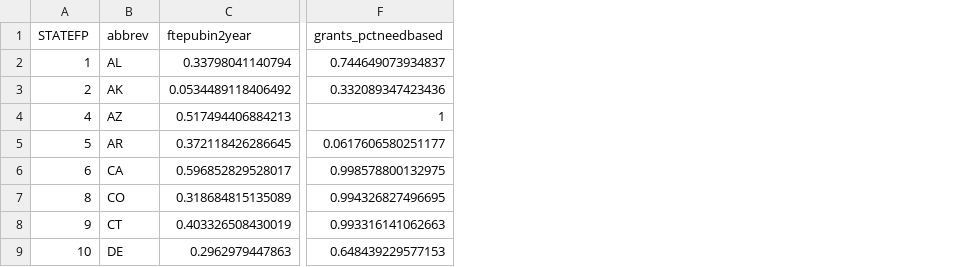
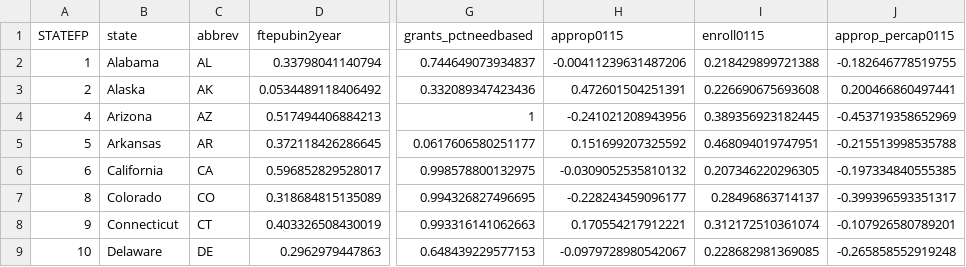
Before and after one commit to UrbanInstitute/higher-education, a CSV file: data/mapdata.csv, drawn as a sheet; only a part is shown, gaps mark what is left out; the diff names each change by its address in the sheet, - before the commit and + after, or states it on an @@ line.

Commit message:
add data for % change over time, maps

```diff
--- a/data/mapdata.csv
+++ b/data/mapdata.csv
+column B (state), rows 2-9: Alabama | Alaska | Arizona | Arkansas | California | Colorado | Connecticut | Delaware
+column H (approp0115), rows 2-9: -0.00411239631487206 | 0.472601504251391 | -0.241021208943956 | 0.151699207325592 | -0.0309052535810132 | -0.228243459096177 | 0.170554217912221 | -0.0979728980542067
+column I (enroll0115), rows 2-9: 0.218429899721388 | 0.226690675693608 | 0.389356923182445 | 0.468094019747951 | 0.207346220296305 | 0.28496863714137 | 0.312172510361074 | 0.228682981369085
+column J (approp_percap0115), rows 2-9: -0.182646778519755 | 0.200466860497441 | -0.453719358652969 | -0.215513998535788 | -0.197334840555385 | -0.399396593351317 | -0.107926580789201 | -0.265858552919248
```
Also changed, not shown: 8 other files.
